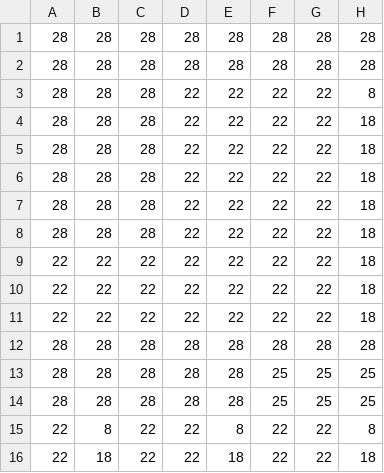
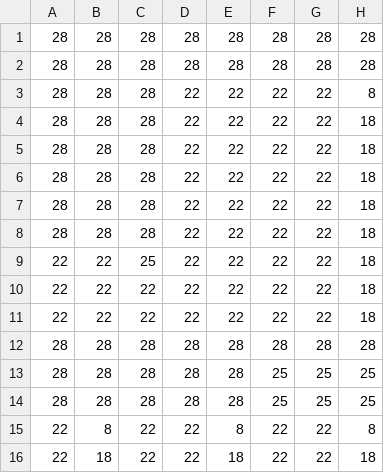
Before and after one commit to Dodos626/Games2022, a CSV file: CS454/Media/background_map/1st_floor_map.csv, drawn as a sheet; only a part is shown; the diff names each change by its address in the sheet, - before the commit and + after, or states it on an @@ line.

```diff
--- a/CS454/Media/background_map/1st_floor_map.csv
+++ b/CS454/Media/background_map/1st_floor_map.csv
-C9: 22
+C9: 25
```
Also changed, not shown: 2 other files.
